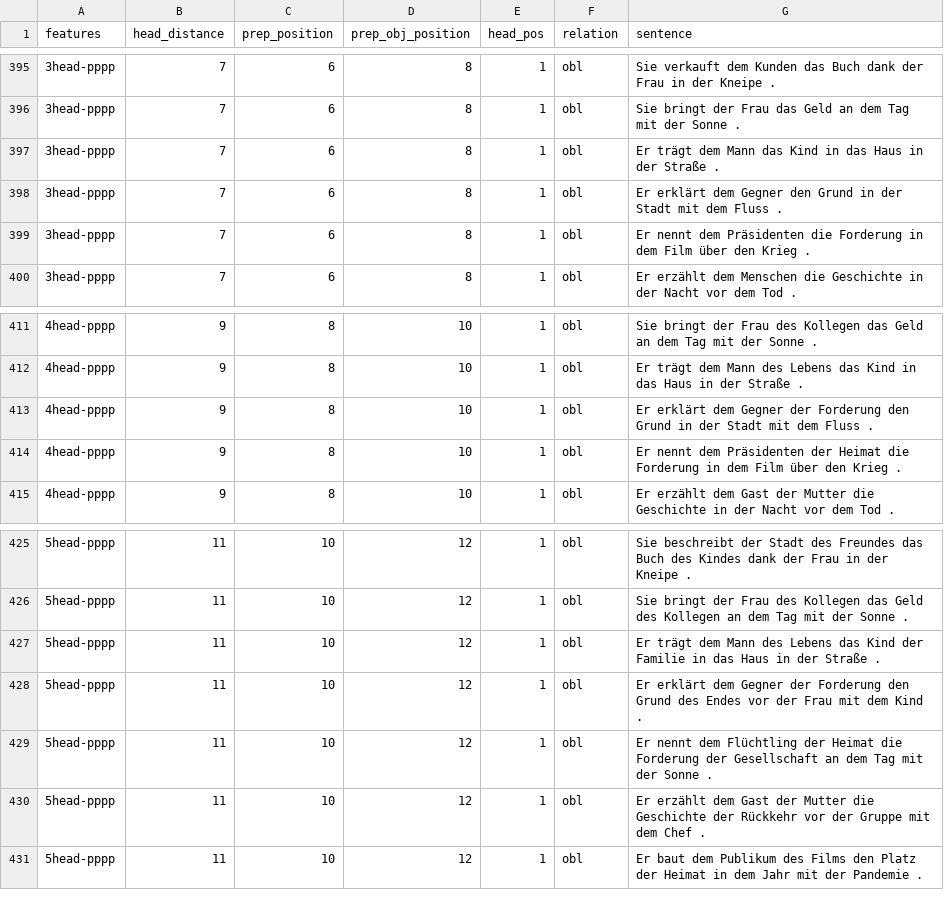
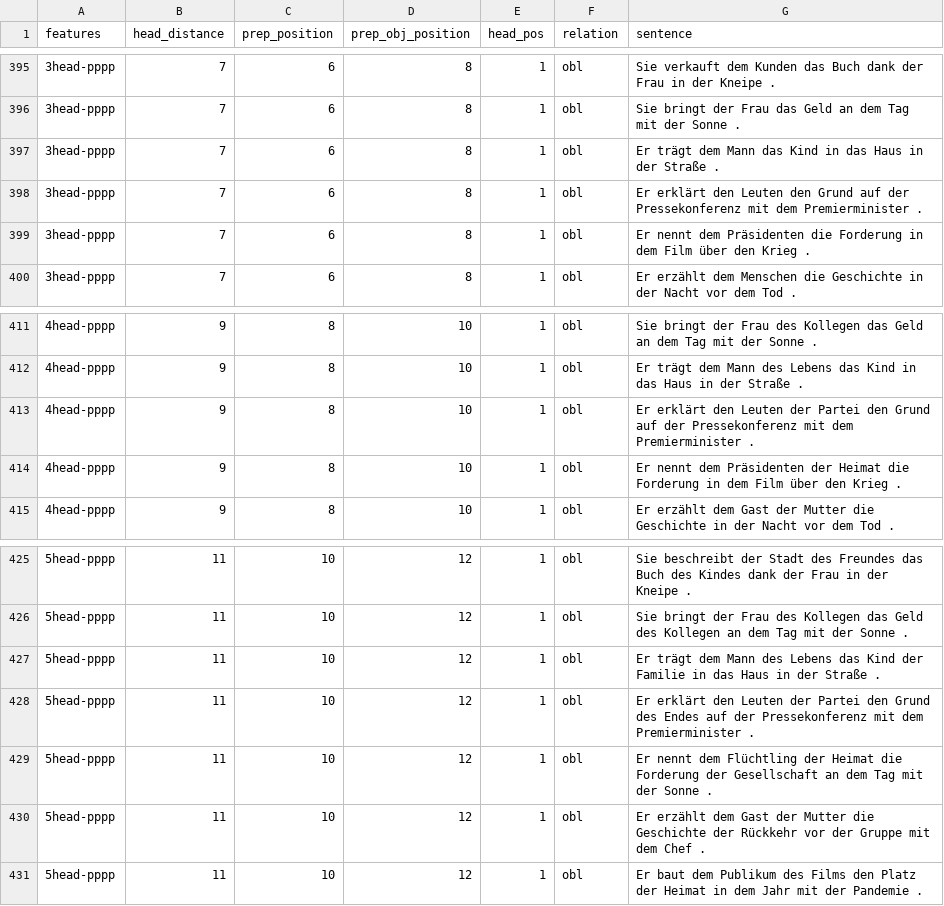
Before and after one commit to DiveFish/PPATS, a TSV file: material/pp-test-suite.tsv, drawn as a sheet; only a part is shown, gaps mark what is left out; the diff names each change by its address in the sheet, - before the commit and + after, or states it on an @@ line.

Commit message:
Normalization to "auf der Pressekonferenz"

```diff
--- a/material/pp-test-suite.tsv
+++ b/material/pp-test-suite.tsv
-G398 (sentence): Er erklärt dem Gegner den Grund in der Stadt mit dem Fluss .
+G398 (sentence): Er erklärt den Leuten den Grund auf der Pressekonferenz mit dem Premierminister .
-G413 (sentence): Er erklärt dem Gegner der Forderung den Grund in der Stadt mit dem Fluss .
+G413 (sentence): Er erklärt den Leuten der Partei den Grund auf der Pressekonferenz mit dem Premierminister .
-G428 (sentence): Er erklärt dem Gegner der Forderung den Grund des Endes vor der Frau mit dem Kind .
+G428 (sentence): Er erklärt den Leuten der Partei den Grund des Endes auf der Pressekonferenz mit dem Premierminister .
```
